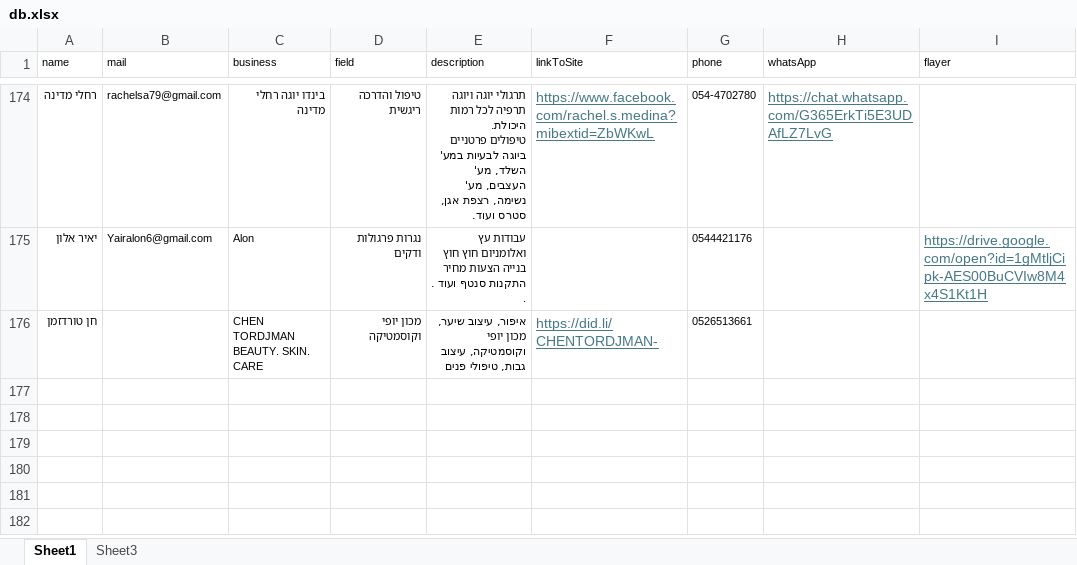
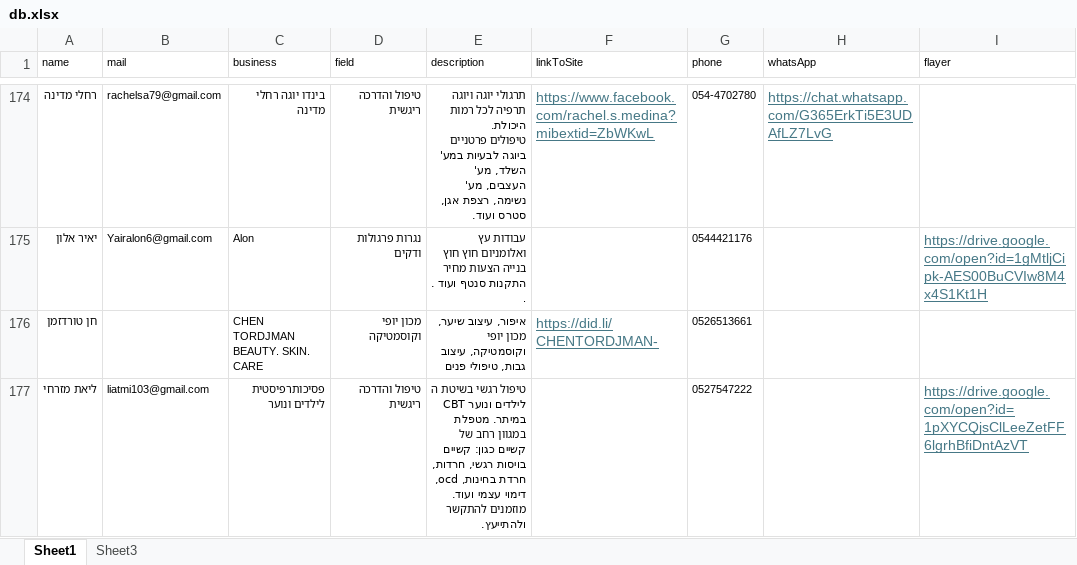
Before and after one commit to barvax/meitar, an Excel workbook: db.xlsx, sheet Sheet1, drawn as a sheet; only a part is shown, gaps mark what is left out; values as stored, in another font and other column widths than the file's, no borders; the diff names each change by its address in the sheet, - before the commit and + after, or states it on an @@ line.

Commit message:
13-12 db

```diff
--- a/db.xlsx (sheet Sheet1)
+++ b/db.xlsx (sheet Sheet1)
+row 177: ליאת מזרחי | liatmi103@gmail.com | פסיכותרפיסטית לילדים ונוער | טיפול והדרכה ריגשית | טיפול רגשי בשיטת ה CBT לילדים ונוער במיתר. מטפלת במגוון רחב של קשיים כגון: קשיים בויסות רגשי, חרדות, חרדת בחינות, ocd, דימוי עצמי ועוד. מוזמנים להתקשר ולהתייעץ. |  | 0527547222 |  | https://drive.google.com/open?id=1pXYCQjsClLeeZetFF6lgrhBfiDntAzVT
```
